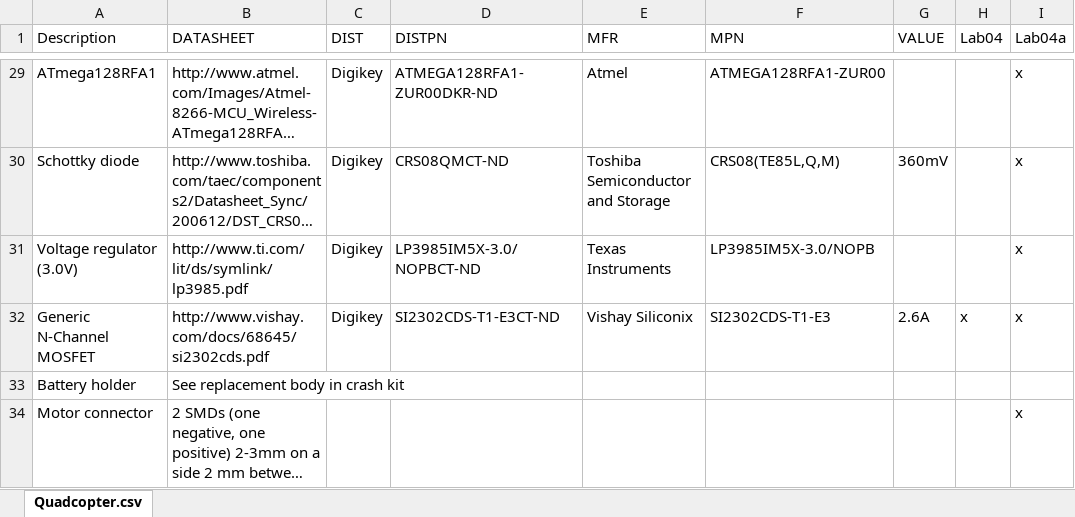
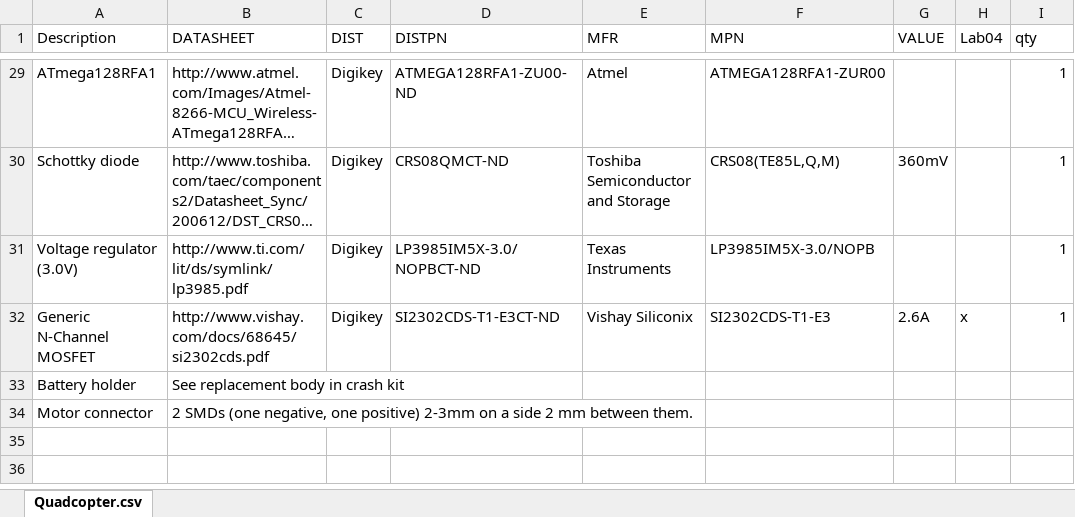
Before and after one commit to snowluck2345/creating-eagle-parts-snowluck2345, an Excel workbook: PartList.xlsx, sheet Quadcopter.csv, drawn as a sheet; only a part is shown, gaps mark what is left out; long unchanged cells end in …; values as stored, in another font and other column widths than the file's, no borders; table styles not drawn; the diff covers the shown part only; the diff names each change by its address in the sheet, - before the commit and + after, or states it on an @@ line.

```diff
--- a/PartList.xlsx (sheet Quadcopter.csv)
+++ b/PartList.xlsx (sheet Quadcopter.csv)
-I1: Lab04a
+I1: qty
-D29 (DISTPN): ATMEGA128RFA1-ZUR00DKR-ND
+D29 (DISTPN): ATMEGA128RFA1-ZU00-ND
-I29:I32 (qty): x
+I29:I32 (qty): 1
-I34 (qty): x
+I34 (qty): (empty)
```
Also changed, not shown: 34 edited cells elsewhere in this sheet.
